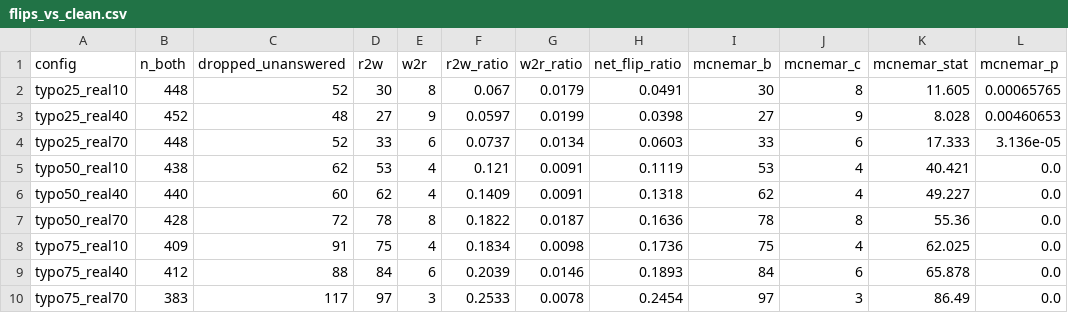
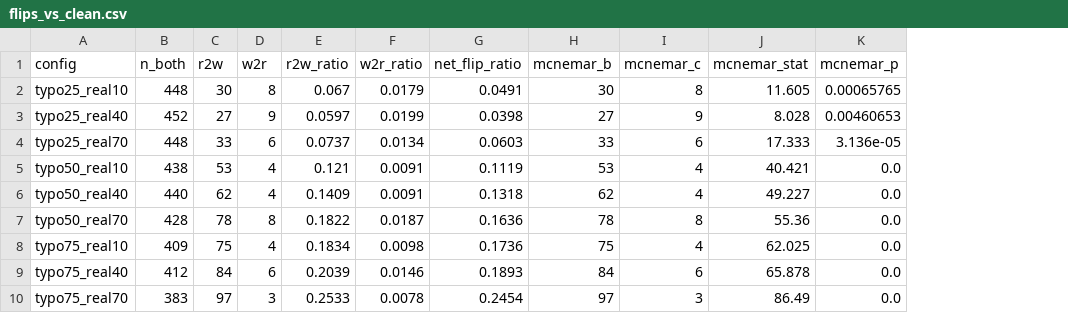
Before and after one commit to ronshtricker1210/NLP_project, a CSV file: full_analysis/tables/flips_vs_clean.csv, drawn as a sheet; the diff names each change by its address in the sheet, - before the commit and + after, or states it on an @@ line.

```diff
--- a/full_analysis/tables/flips_vs_clean.csv
+++ b/full_analysis/tables/flips_vs_clean.csv
-column C (dropped_unanswered), rows 2-10: 52 | 48 | 52 | 62 | 60 | 72 | 91 | 88 | 117
```
Also changed, not shown: full_analysis/tables/accuracy_per_config.csv, full_analysis/tables/self_doubt_by_marker.csv, 6 other files.
